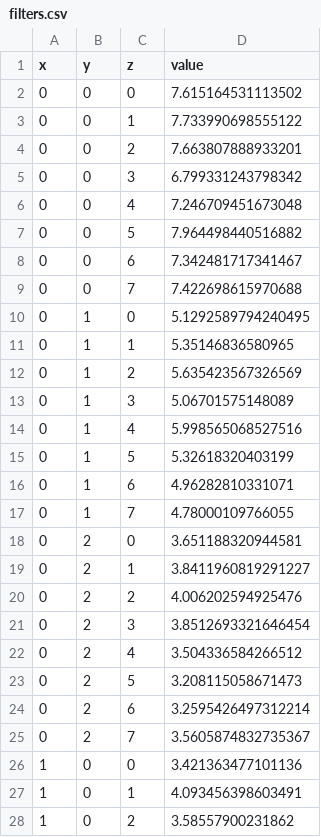
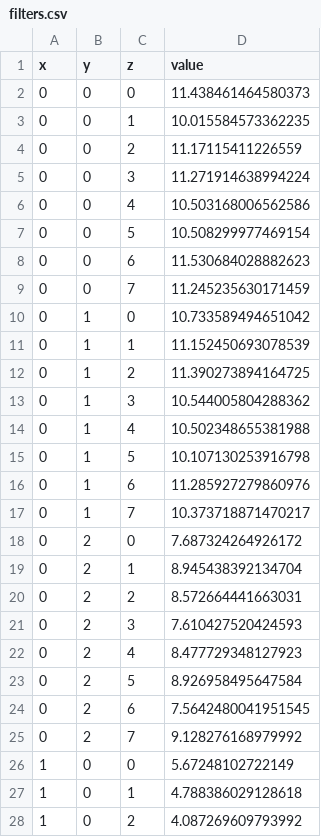
Before and after one commit to sesemiguel/TopSecret, a CSV file: September 18 Archi/filters.csv, drawn as a sheet; only a part is shown; the diff covers the shown part only.

```diff
--- a/September 18 Archi/filters.csv
+++ b/September 18 Archi/filters.csv
@@ -1,28 +1,28 @@
 x,y,z,value
-0,0,0,7.615164531113502
-0,0,1,7.733990698555122
-0,0,2,7.663807888933201
-0,0,3,6.799331243798342
-0,0,4,7.246709451673048
-0,0,5,7.964498440516882
-0,0,6,7.342481717341467
-0,0,7,7.422698615970688
-0,1,0,5.1292589794240495
-0,1,1,5.35146836580965
-0,1,2,5.635423567326569
-0,1,3,5.06701575148089
-0,1,4,5.998565068527516
-0,1,5,5.32618320403199
-0,1,6,4.96282810331071
-0,1,7,4.78000109766055
-0,2,0,3.651188320944581
-0,2,1,3.8411960819291227
-0,2,2,4.006202594925476
-0,2,3,3.8512693321646454
-0,2,4,3.504336584266512
-0,2,5,3.208115058671473
-0,2,6,3.2595426497312214
-0,2,7,3.5605874832735367
-1,0,0,3.421363477101136
-1,0,1,4.093456398603491
-1,0,2,3.58557900231862
+0,0,0,11.438461464580373
+0,0,1,10.015584573362235
+0,0,2,11.17115411226559
+0,0,3,11.271914638994224
+0,0,4,10.503168006562586
+0,0,5,10.508299977469154
+0,0,6,11.530684028882623
+0,0,7,11.245235630171459
+0,1,0,10.733589494651042
+0,1,1,11.152450693078539
+0,1,2,11.390273894164725
+0,1,3,10.544005804288362
+0,1,4,10.502348655381988
+0,1,5,10.107130253916798
+0,1,6,11.285927279860976
+0,1,7,10.373718871470217
+0,2,0,7.687324264926172
+0,2,1,8.945438392134704
+0,2,2,8.572664441663031
+0,2,3,7.610427520424593
+0,2,4,8.477729348127923
+0,2,5,8.926958495647584
+0,2,6,7.5642480041951545
+0,2,7,9.128276168979992
+1,0,0,5.67248102722149
+1,0,1,4.788386029128618
+1,0,2,4.087269609793992
```
Also changed, not shown: 45 edited cells elsewhere in this file, 14 other files.
